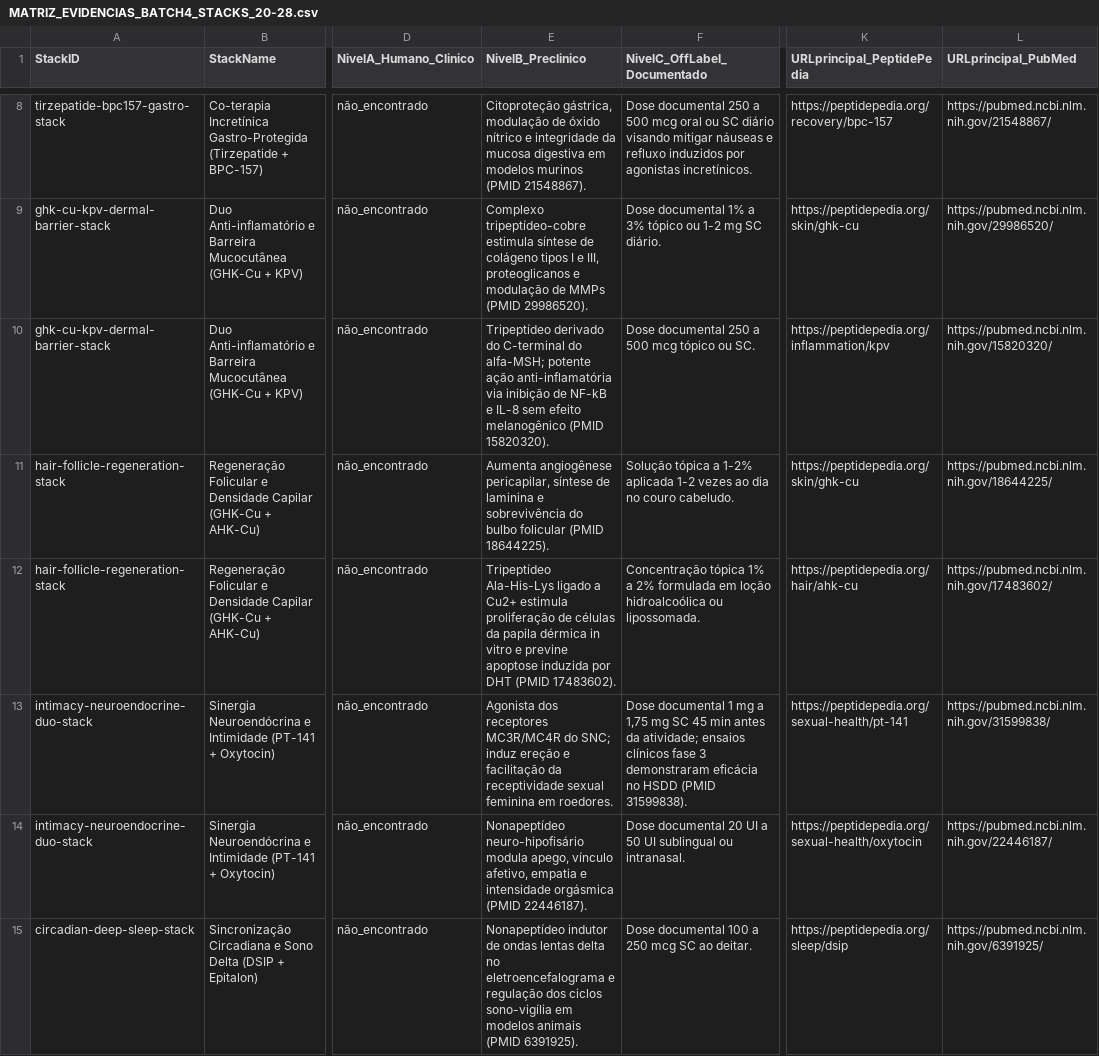
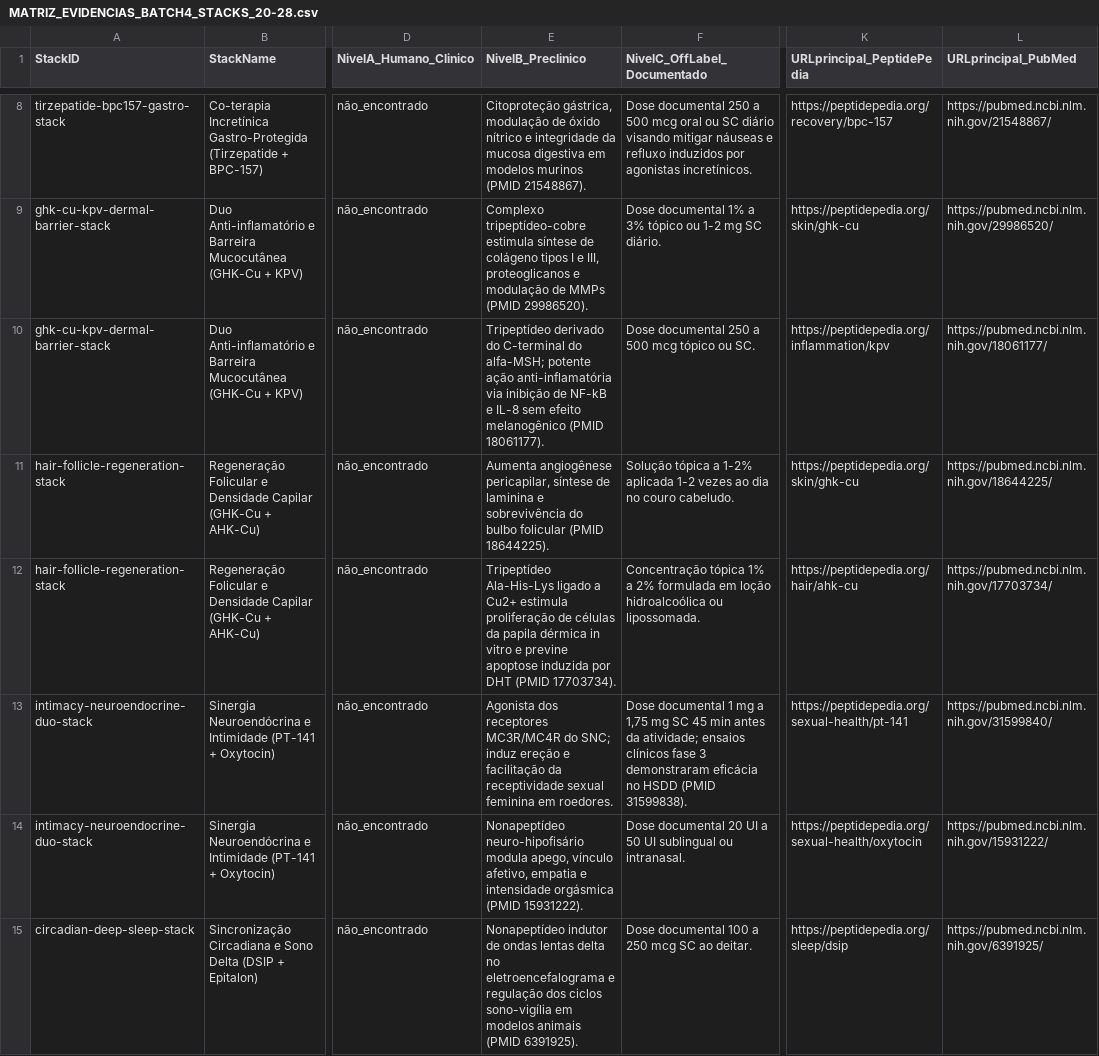
Before and after one commit to georgecolossi/PeptiPedia, a CSV file: artifacts/m2-research/MATRIZ_EVIDENCIAS_BATCH4_STACKS_20-28.csv, drawn as a sheet; only a part is shown, gaps mark what is left out; the diff covers the shown part only; the diff names each change by its address in the sheet, - before the commit and + after, or states it on an @@ line.

```diff
--- a/artifacts/m2-research/MATRIZ_EVIDENCIAS_BATCH4_STACKS_20-28.csv
+++ b/artifacts/m2-research/MATRIZ_EVIDENCIAS_BATCH4_STACKS_20-28.csv
-E10 (NivelB_Preclinico): …melanogênico (PMID 15820320).
+E10 (NivelB_Preclinico): …melanogênico (PMID 18061177).
-L10 (URLprincipal_PubMed): https://pubmed.ncbi.nlm.nih.gov/15820320/
+L10 (URLprincipal_PubMed): https://pubmed.ncbi.nlm.nih.gov/18061177/
-E12 (NivelB_Preclinico): …DHT (PMID 17483602).
+E12 (NivelB_Preclinico): …DHT (PMID 17703734).
-L12 (URLprincipal_PubMed): https://pubmed.ncbi.nlm.nih.gov/17483602/
+L12 (URLprincipal_PubMed): https://pubmed.ncbi.nlm.nih.gov/17703734/
-L13 (URLprincipal_PubMed): https://pubmed.ncbi.nlm.nih.gov/31599838/
+L13 (URLprincipal_PubMed): https://pubmed.ncbi.nlm.nih.gov/31599840/
-E14 (NivelB_Preclinico): …orgásmica (PMID 22446187).
+E14 (NivelB_Preclinico): …orgásmica (PMID 15931222).
-L14 (URLprincipal_PubMed): https://pubmed.ncbi.nlm.nih.gov/22446187/
+L14 (URLprincipal_PubMed): https://pubmed.ncbi.nlm.nih.gov/15931222/
```
Also changed, not shown: 12 edited cells elsewhere in this file, research/evidence/MANIFESTO_ARQUIVOS_H4_18_8.csv, 16 other files.
